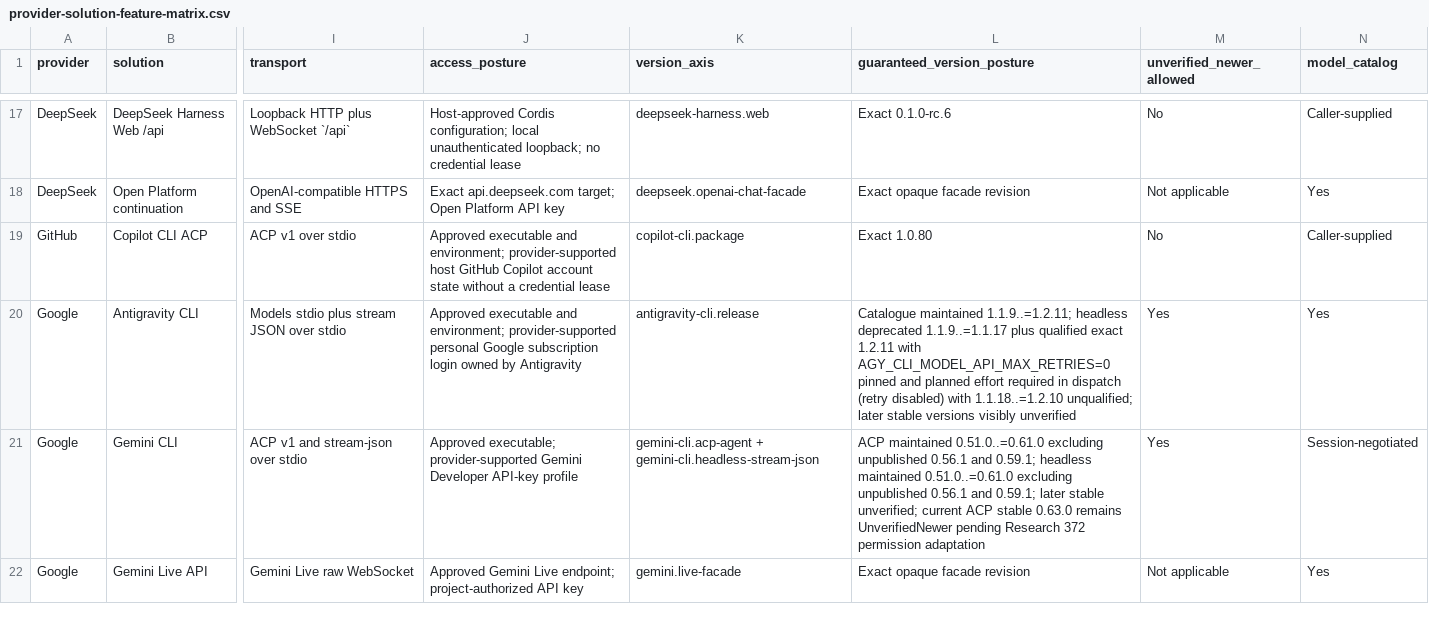
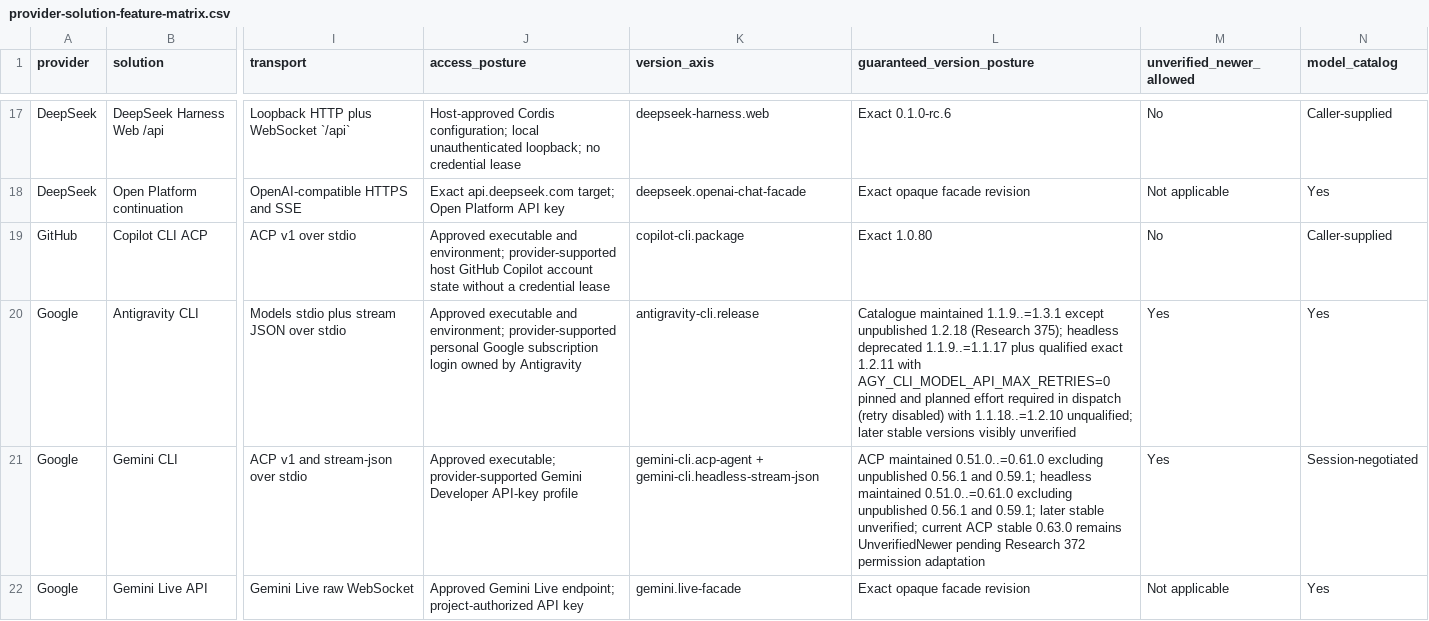
Before and after one commit to inflatable-cookie/swallowtail, a CSV file: docs/guides/provider-solution-feature-matrix.csv, drawn as a sheet; only a part is shown, gaps mark what is left out; the diff names each change by its address in the sheet, - before the commit and + after, or states it on an @@ line.

Commit message:
Qualify Antigravity catalogue through 1.3.1

```diff
--- a/docs/guides/provider-solution-feature-matrix.csv
+++ b/docs/guides/provider-solution-feature-matrix.csv
-L20 (guaranteed_version_posture): Catalogue maintained 1.1.9..=1.2.11; headless deprecated…
+L20 (guaranteed_version_posture): Catalogue maintained 1.1.9..=1.3.1 except unpublished 1.2.18 (Research 375); headless deprecated…
```
Also changed, not shown: 19 other files.
